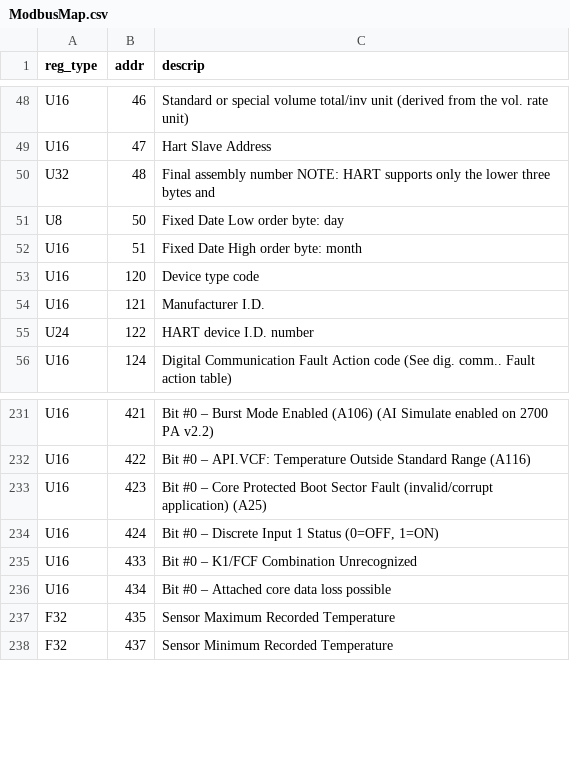
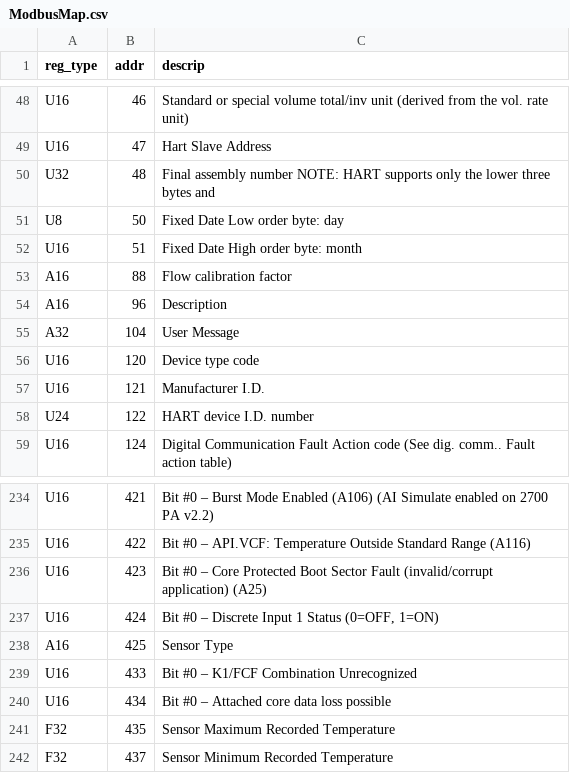
Before and after one commit to citizenanalog/Xmttr, a CSV file: ModbusMap.csv, drawn as a sheet; only a part is shown, gaps mark what is left out; the diff names each change by its address in the sheet, - before the commit and + after, or states it on an @@ line.

```diff
--- a/ModbusMap.csv
+++ b/ModbusMap.csv
+row 53: A16 | 88 | Flow calibration factor
+row 54: A16 | 96 | Description
+row 55: A32 | 104 | User Message
+row 238: A16 | 425 | Sensor Type
```
Also changed, not shown: 5 other files.
